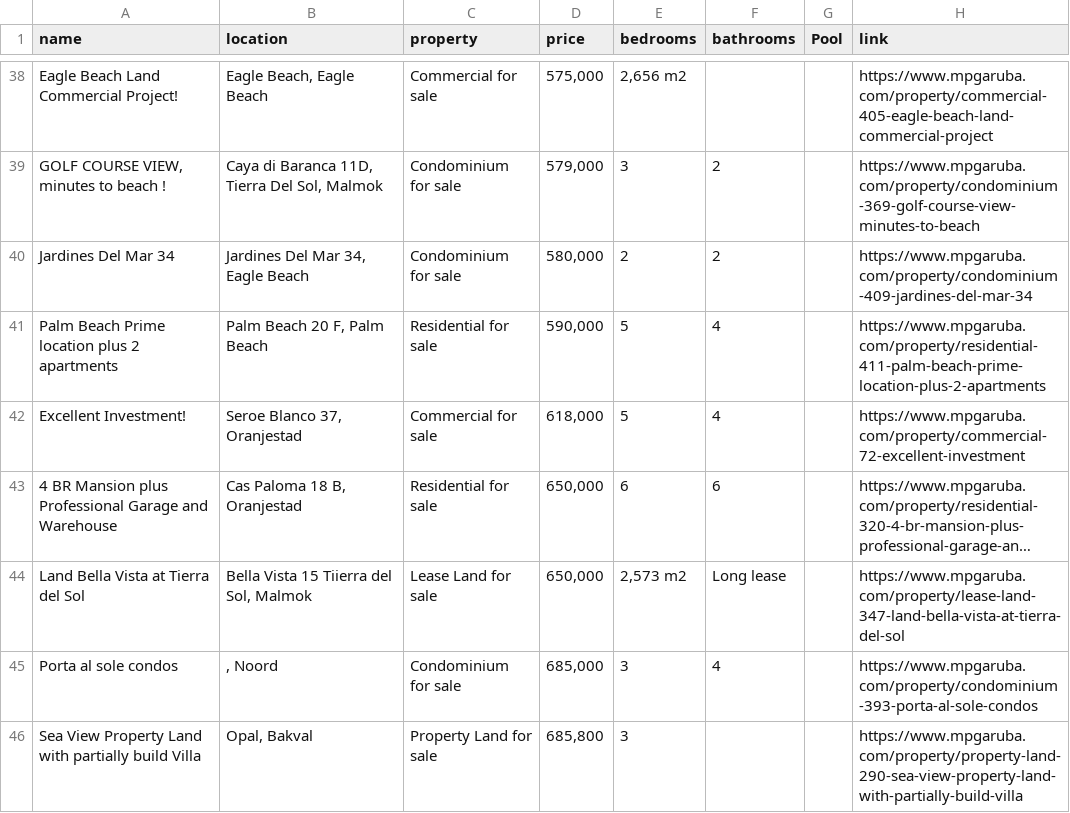
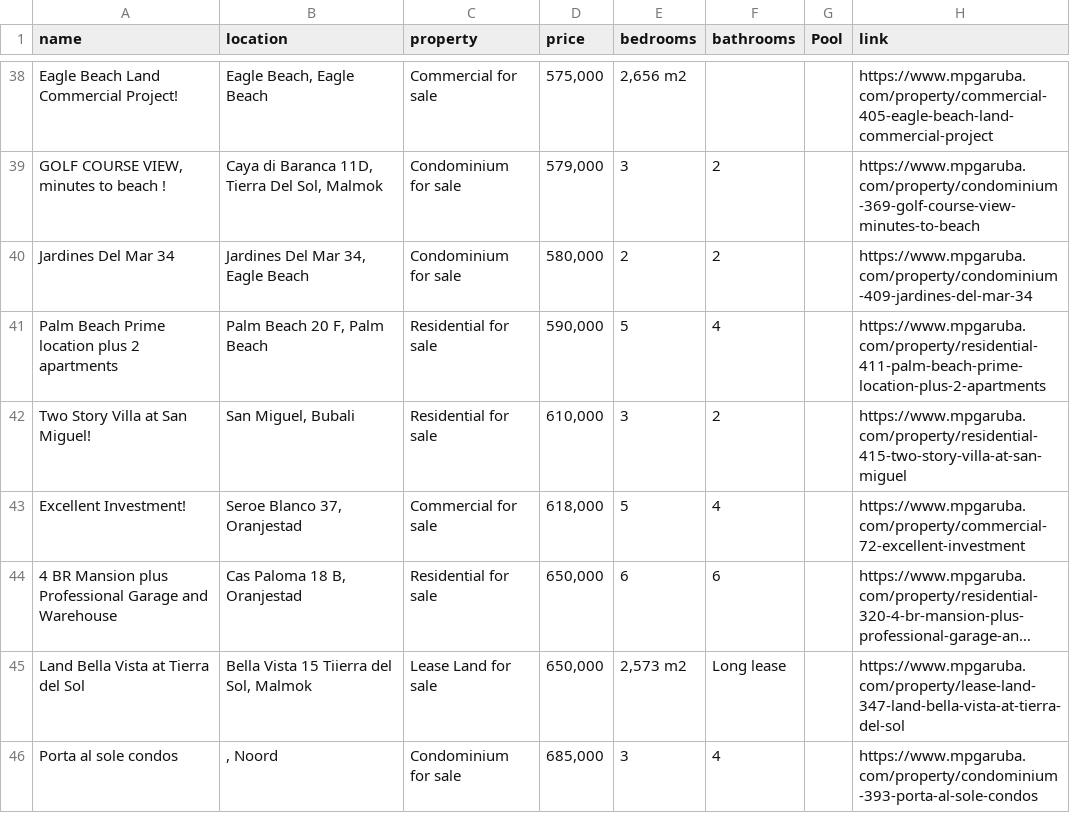
Before and after one commit to jbassie/WEB-SCRAPING, a CSV file: REAL_ESTATE/mpgaruba.csv, drawn as a sheet; only a part is shown, gaps mark what is left out; the shorter side is filled out with more unchanged rows; long unchanged cells end in …; the diff names each change by its address in the sheet, - before the commit and + after, or states it on an @@ line.

```diff
--- a/REAL_ESTATE/mpgaruba.csv
+++ b/REAL_ESTATE/mpgaruba.csv
+row 42: Two Story Villa at San Miguel! | San Miguel, Bubali | Residential for sale | 610,000 | 3 | 2 |  | https://www.mpgaruba.com/property/residential-415-two-story-villa-at-san-miguel
```
Also changed, not shown: 3 other files.
